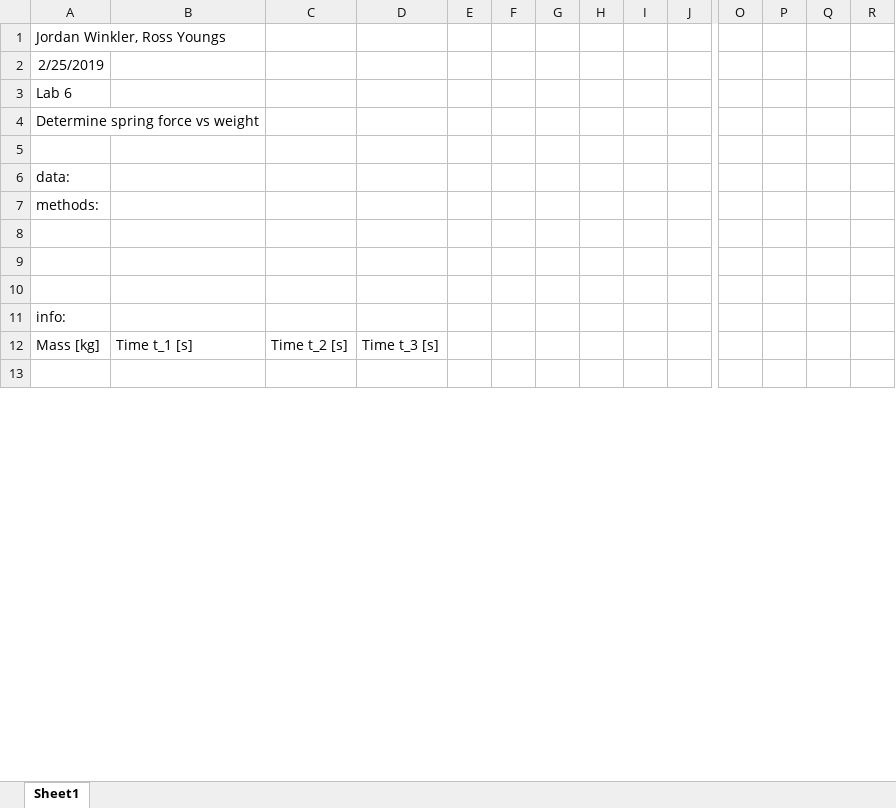
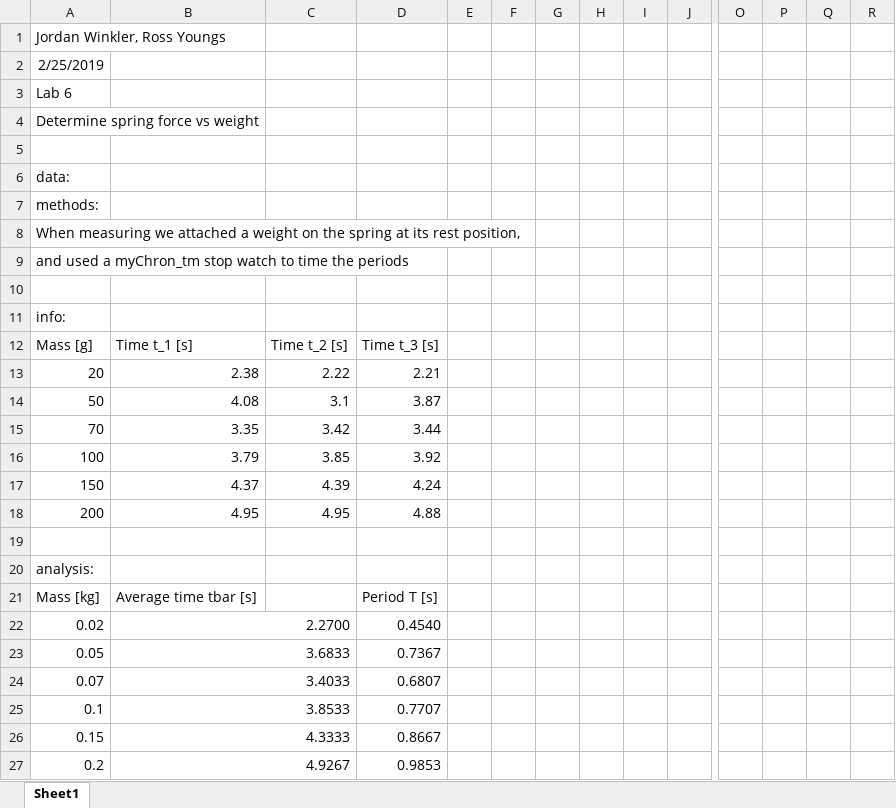
Before and after one commit to Jmw150/main, an Excel workbook: classes/physics/lab6.xlsx, sheet Sheet1, drawn as a sheet; only a part is shown, gaps mark what is left out; values as stored, in another font and other column widths than the file's, no borders; charts and pictures not drawn; addresses are those after the commit; rows hold the shown columns only; the diff covers the shown part only; the diff names each change by its address in the sheet, - before the commit and + after, or states it on an @@ line.

```diff
--- a/classes/physics/lab6.xlsx (sheet Sheet1)
+++ b/classes/physics/lab6.xlsx (sheet Sheet1)
-A8: (empty)
+A8: When measuring we attached a weight on the spring at its rest position,
-A9: (empty)
+A9: and used a myChron_tm stop watch to time the periods
-A12: Mass [kg]
+A12: Mass [g]
+row 13: 20 | 2.38 | 2.22 | 2.21 |  |  | 9.1
+row 14: 50 | 4.08 | 3.1 | 3.87 |  |  | 10.3
+row 15: 70 | 3.35 | 3.42 | 3.44
+row 16: 100 | 3.79 | 3.85 | 3.92
+row 17: 150 | 4.37 | 4.39 | 4.24
+row 18: 200 | 4.95 | 4.95 | 4.88
-row 19:  |  |  |  |  |  | 9.1 |  | 18.3
+row 19: (empty)
@@ row 21 moved to row 20: analysis: @@
@@ row 22 moved to row 21: Mass [kg] @@
+row 22: 0.02 | 2.2700 |  | 0.4540
+row 23: 0.05 | 3.6833 |  | 0.7367 |  |  |  |  |  |  | 9 | cm | 9.2 | cm
+row 24: 0.07 | 3.4033 |  | 0.6807 |  |  |  |  |  |  | 9.6 | cm | 8 | cm
+row 25: 0.1 | 3.8533 |  | 0.7707 |  |  |  |  |  |  | 9.8 | cm | 7.8 | cm
+row 26: 0.15 | 4.3333 |  | 0.8667 |  |  |  |  |  |  | 10.4 | cm | 7.78 | cm
+row 27: 0.2 | 4.9267 |  | 0.9853 |  |  |  |  |  |  | 10.5 | cm | 7.7 | cm
```
Also changed, not shown: 50 added rows, 13 removed rows, 2 moved rows and 48 edited cells elsewhere in this sheet, charts or pictures, 22 other files.
